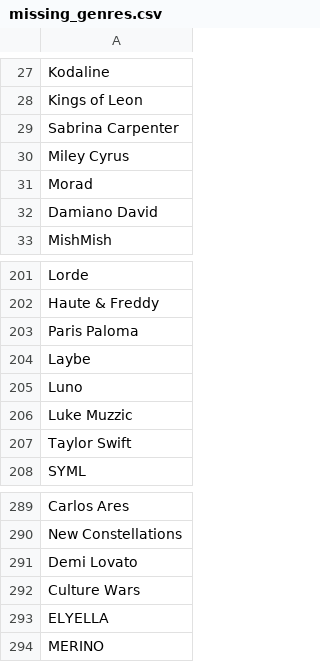
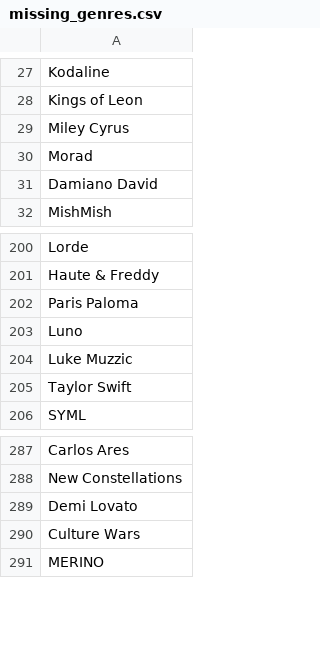
Before and after one commit to ifdezluperena/spotify, a CSV file: data/music/processed/missing_genres.csv, drawn as a sheet; only a part is shown, gaps mark what is left out.

Commit message:
get data: count of plays by artist

```diff
--- a/data/music/processed/missing_genres.csv
+++ b/data/music/processed/missing_genres.csv
@@ -28,3 +28,2 @@ Kodaline
 Kings of Leon
-Sabrina Carpenter
 Miley Cyrus
@@ -203,3 +202,2 @@ Haute & Freddy
 Paris Paloma
-Laybe
 Luno
@@ -292,3 +290,2 @@ Demi Lovato
 Culture Wars
-ELYELLA
 MERINO
```
Also changed, not shown: data/music/processed/genres_count.csv, data/music/processed/top_albums.csv, 5 other files.
